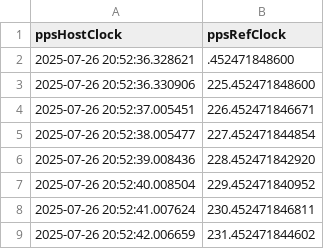
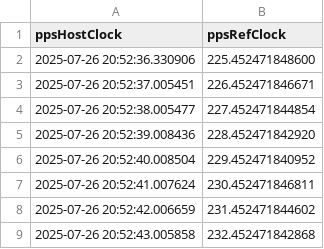
Before and after one commit to bobvan/f9tResearch, a CSV file: labData/baseline4.ticc.csv, drawn as a sheet; only a part is shown; the shorter side is filled out with more unchanged rows; the diff names each change by its address in the sheet, - before the commit and + after, or states it on an @@ line.

Commit message:
Deleting clinkers from labData/*.ticc.csv

```diff
--- a/labData/baseline4.ticc.csv
+++ b/labData/baseline4.ticc.csv
-row 2: 2025-07-26 20:52:36.328621 | .452471848600
```
